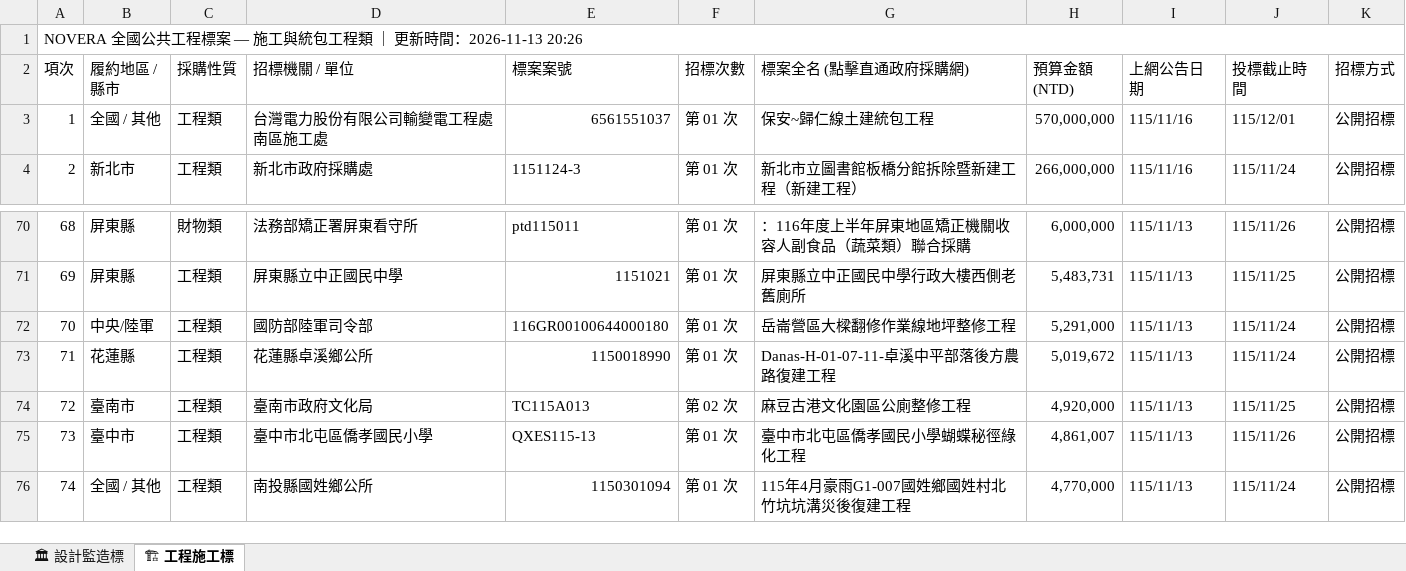
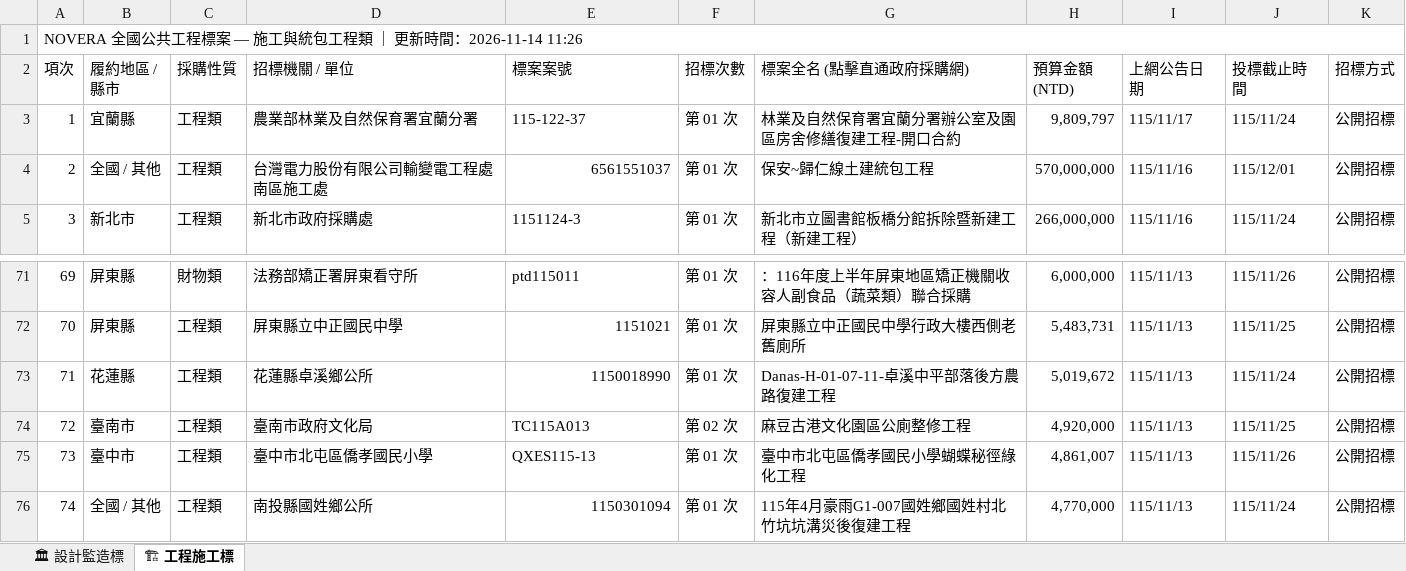
Before and after one commit to gardenai0222-a11y/gardenai0222-a11y.github.io, an Excel workbook: tenders_today.xlsx, sheet 🏗 工程施工標, drawn as a sheet; only a part is shown, gaps mark what is left out; values as stored, in another font and other column widths than the file's, no cell formats; removed rows and columns are numbered as before the commit, all else as after; the diff names each change by its address in the sheet, - before the commit and + after, or states it on an @@ line.

```diff
--- a/tenders_today.xlsx (sheet 🏗 工程施工標)
+++ b/tenders_today.xlsx (sheet 🏗 工程施工標)
@@ column A (項次) renumbered between rows 1 and 72 @@
+row 3: 1 | 宜蘭縣 | 工程類 | 農業部林業及自然保育署宜蘭分署 | 115-122-37 | 第 01 次 | 林業及自然保育署宜蘭分署辦公室及園區房舍修繕復建工程-開口合約 | 9,809,797 | 115/11/17 | 115/11/24 | 公開招標
-row 72: 70 | 中央/陸軍 | 工程類 | 國防部陸軍司令部 | 116GR00100644000180 | 第 01 次 | 岳崙營區大樑翻修作業線地坪整修工程 | 5,291,000 | 115/11/13 | 115/11/24 | 公開招標
```
Also changed, not shown: sheet 🏛 設計監造標, cell formats, 今日政府電子採購網.xlsx, 2 other files.
